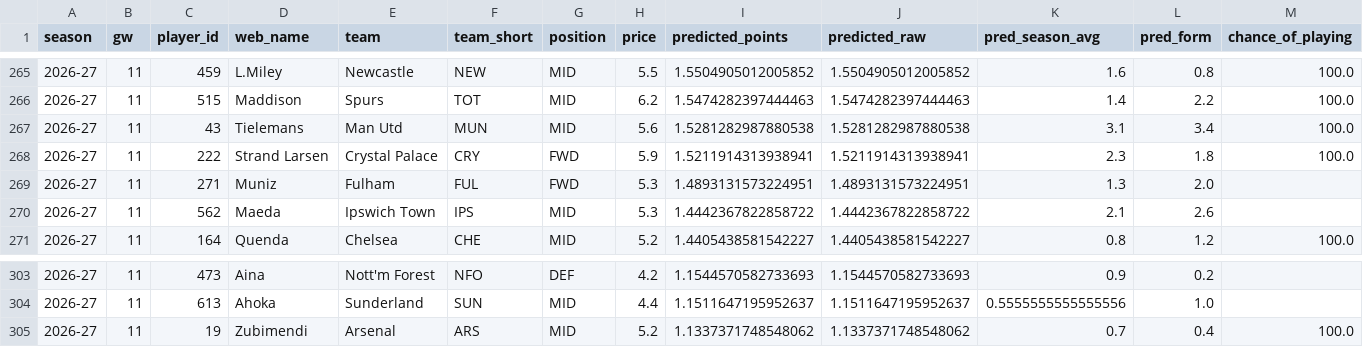
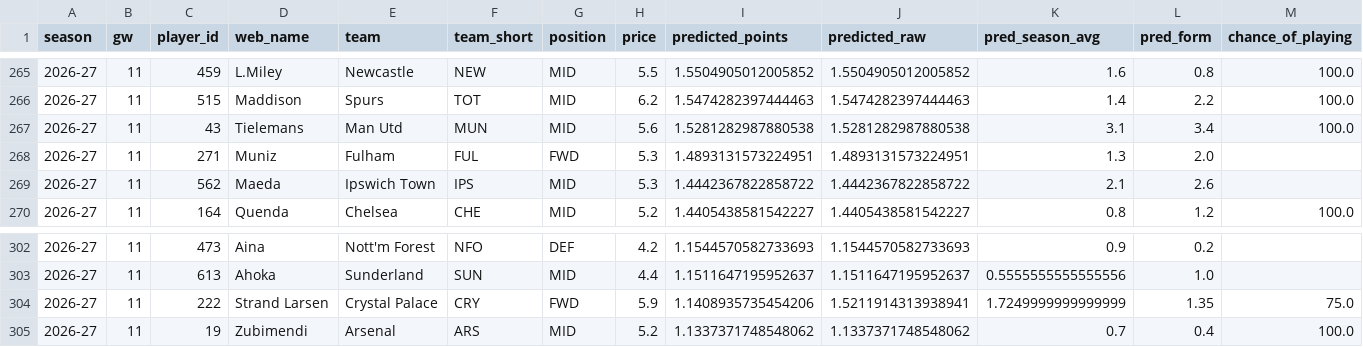
Before and after one commit to andrewkwon0804-web/fpl-analyzer, a CSV file: reports/live/next_gameweek_predictions.csv, drawn as a sheet; only a part is shown, gaps mark what is left out; removed rows and columns are numbered as before the commit, all else as after; rows hold the shown columns only; the diff names each change by its address in the sheet, - before the commit and + after, or states it on an @@ line.

```diff
--- a/reports/live/next_gameweek_predictions.csv
+++ b/reports/live/next_gameweek_predictions.csv
-row 268: 2026-27 | 11 | 222 | Strand Larsen | Crystal Palace | CRY | FWD | 5.9 | 1.5211914313938941 | 1.5211914313938941 | 2.3 | 1.8 | 100.0
+row 304: 2026-27 | 11 | 222 | Strand Larsen | Crystal Palace | CRY | FWD | 5.9 | 1.1408935735454206 | 1.5211914313938941 | 1.7249999999999999 | 1.35 | 75.0
```
Also changed, not shown: reports/ledger/2026-27-gw11.csv, reports/live/horizon_predictions.csv, 3 other files.
